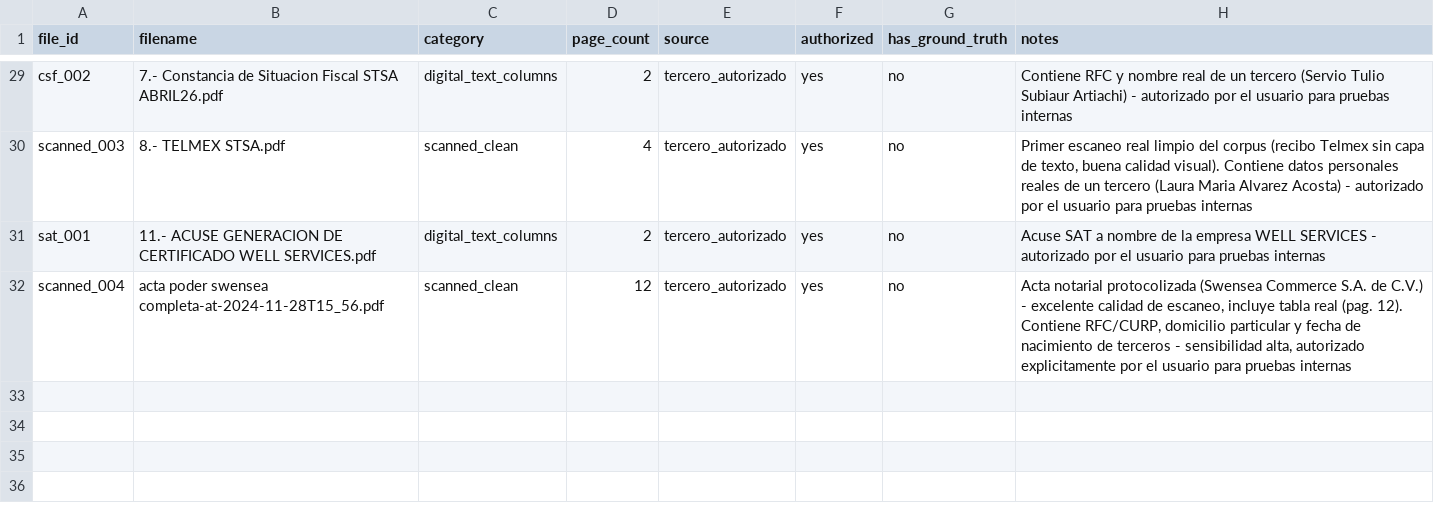
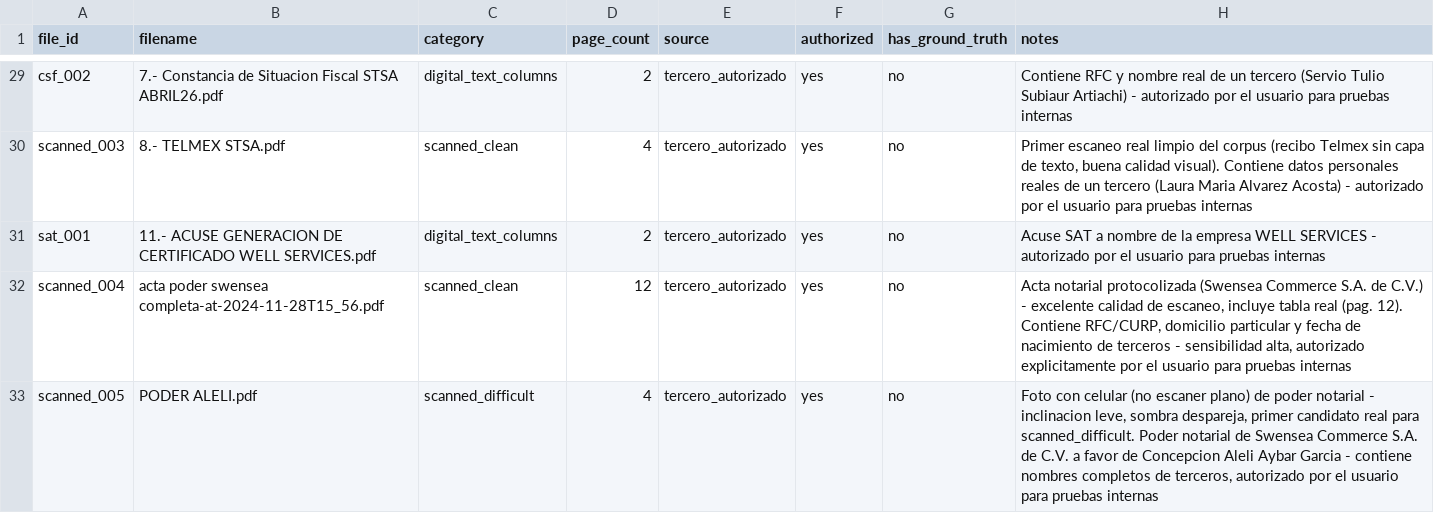
Before and after one commit to leoCryptoMillions/pdf_converter, a CSV file: benchmarks/corpus_manifest.csv, drawn as a sheet; only a part is shown, gaps mark what is left out.

Commit message:
feat(f0): add first scanned_difficult sample to corpus (P01)

```diff
--- a/benchmarks/corpus_manifest.csv
+++ b/benchmarks/corpus_manifest.csv
@@ -32 +32,2 @@ sat_001,11.- ACUSE GENERACION DE CERTIFICADO WELL SERVICES.pdf,digital_text_colu
 scanned_004,acta poder swensea completa-at-2024-11-28T15_56.pdf,scanned_clean,12,tercero_autorizado,yes,no,"Acta notarial protocolizada (Swensea Commerce S.A. de C.V.) - excelente calidad de escaneo, incluye tabla real (pag. 12). Contiene RFC/CURP, domicilio particular y fecha de nacimiento de terceros - sensibilidad alta, autorizado explicitamente por el usuario para pruebas internas"
+scanned_005,PODER ALELI.pdf,scanned_difficult,4,tercero_autorizado,yes,no,"Foto con celular (no escaner plano) de poder notarial - inclinacion leve, sombra despareja, primer candidato real para scanned_difficult. Poder notarial de Swensea Commerce S.A. de C.V. a favor de Concepcion Aleli Aybar Garcia - contiene nombres completos de terceros, autorizado por el usuario para pruebas internas"
```
Also changed, not shown: 1 other file.
